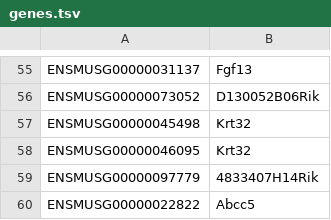
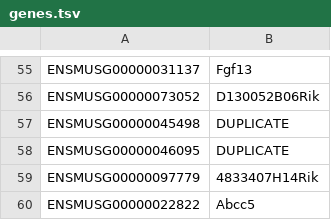
Before and after one commit to KrishnaswamyLab/scprep, a TSV file: data/test_data/test_10X_duplicate_gene_names/genes.tsv, drawn as a sheet; only a part is shown, gaps mark what is left out.

```diff
--- a/data/test_data/test_10X_duplicate_gene_names/genes.tsv
+++ b/data/test_data/test_10X_duplicate_gene_names/genes.tsv
@@ -56,4 +56,4 @@ ENSMUSG00000031137	Fgf13
 ENSMUSG00000073052	D130052B06Rik
-ENSMUSG00000045498	Krt32
-ENSMUSG00000046095	Krt32
+ENSMUSG00000045498	DUPLICATE
+ENSMUSG00000046095	DUPLICATE
 ENSMUSG00000097779	4833407H14Rik
```
Also changed, not shown: data/test_data/test_small_duplicate_gene_names.csv, 2 other files.
